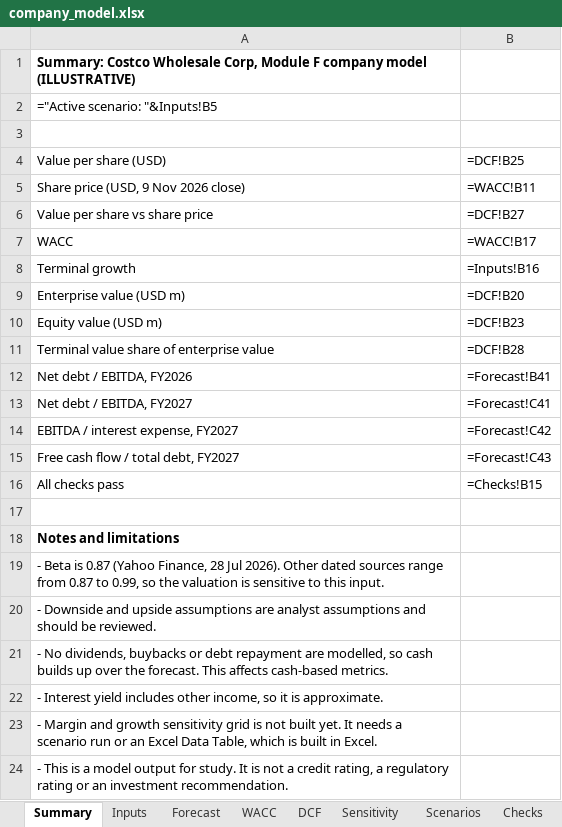
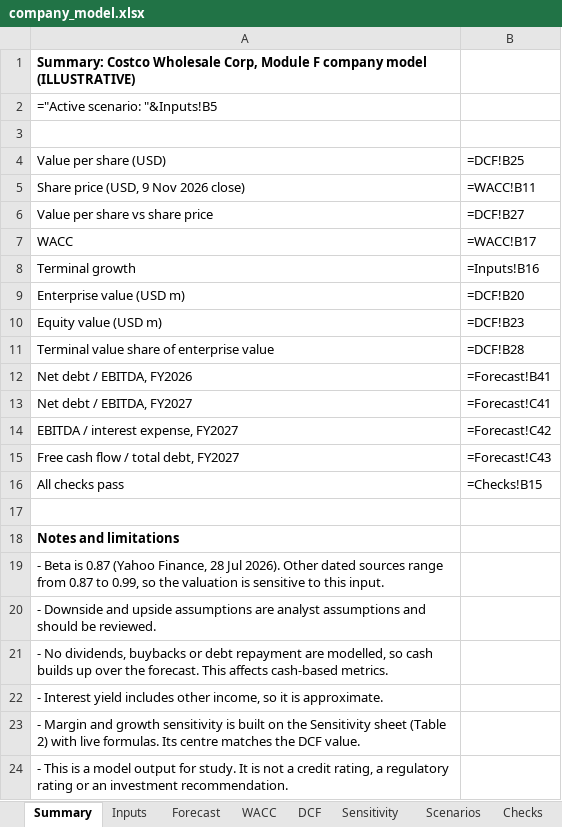
Before and after one commit to vanshchoudhary976/bank-counterparty-risk, an Excel workbook: excel/company_model.xlsx, sheet Summary, drawn as a sheet; values as stored, in another font and other column widths than the file's, no borders; formulas without a stored value are shown as written; the diff names each change by its address in the sheet, - before the commit and + after, or states it on an @@ line.

Commit message:
Add margin and growth sensitivity to Module F model (illustrative)
Adds a second sensitivity table to the Sensitivity sheet: value per share for operating margin against revenue growth, using live formulas. The table is centred on the active scenario, and its centre matches the DCF value. A helper block shows each calculation, and a check confirms the centre matches the DCF.

Updates the Summary note on the sensitivity table. Figures are illustrative. The model is not a credit rating, an IFRS 9 output or a regulatory assessment.

```diff
--- a/excel/company_model.xlsx (sheet Summary)
+++ b/excel/company_model.xlsx (sheet Summary)
-A23: …growth sensitivity grid is not built yet. It needs a scenario run or an Excel Data Table, which is built in Excel.
+A23: …growth sensitivity is built on the Sensitivity sheet (Table 2) with live formulas. Its centre matches the DCF value.
```
Also changed, not shown: sheet Sensitivity.
